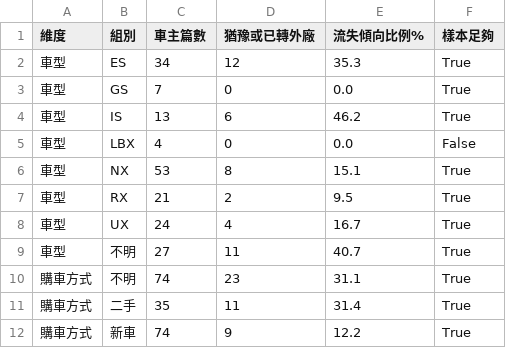
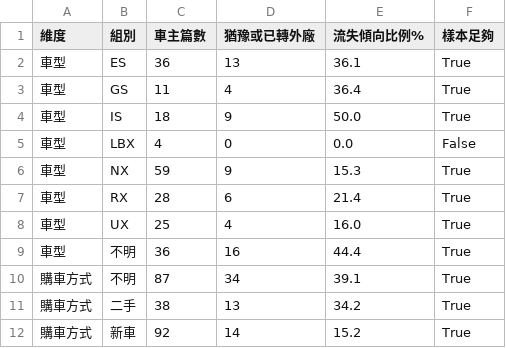
Before and after one commit to nvlznn/hackathon-2610, a CSV file: lexus_kit/out/05_risk_by_segment.csv, drawn as a sheet.

```diff
--- a/lexus_kit/out/05_risk_by_segment.csv
+++ b/lexus_kit/out/05_risk_by_segment.csv
@@ -1,12 +1,12 @@
 維度,組別,車主篇數,猶豫或已轉外廠,流失傾向比例%,樣本足夠
-車型,ES,34,12,35.3,True
-車型,GS,7,0,0.0,True
-車型,IS,13,6,46.2,True
+車型,ES,36,13,36.1,True
+車型,GS,11,4,36.4,True
+車型,IS,18,9,50.0,True
 車型,LBX,4,0,0.0,False
-車型,NX,53,8,15.1,True
-車型,RX,21,2,9.5,True
-車型,UX,24,4,16.7,True
-車型,不明,27,11,40.7,True
-購車方式,不明,74,23,31.1,True
-購車方式,二手,35,11,31.4,True
-購車方式,新車,74,9,12.2,True
+車型,NX,59,9,15.3,True
+車型,RX,28,6,21.4,True
+車型,UX,25,4,16.0,True
+車型,不明,36,16,44.4,True
+購車方式,不明,87,34,39.1,True
+購車方式,二手,38,13,34.2,True
+購車方式,新車,92,14,15.2,True
```
Also changed, not shown: lexus_kit/out/01_pain_by_location.csv, lexus_kit/out/02_churn_drivers.csv, 14 other files.
